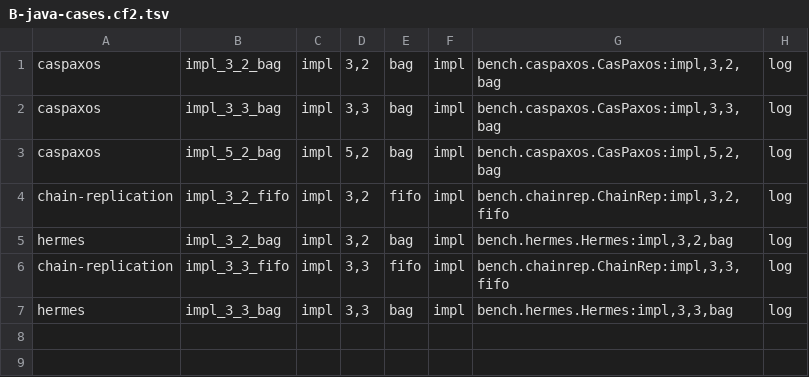
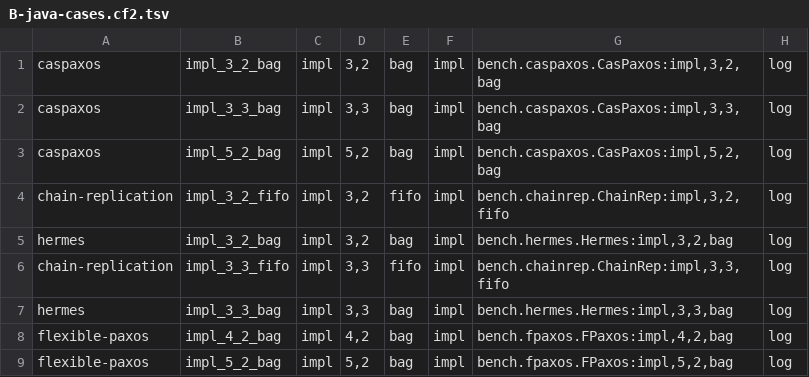
Before and after one commit to joulook/daavar, a TSV file: cluster/campaign/inputs/B-java-cases.cf2.tsv, drawn as a sheet; the diff names each change by its address in the sheet, - before the commit and + after, or states it on an @@ line.

```diff
--- a/cluster/campaign/inputs/B-java-cases.cf2.tsv
+++ b/cluster/campaign/inputs/B-java-cases.cf2.tsv
+row 8: flexible-paxos | impl_4_2_bag | impl | 4,2 | bag | impl | bench.fpaxos.FPaxos:impl,4,2,bag | log
+row 9: flexible-paxos | impl_5_2_bag | impl | 5,2 | bag | impl | bench.fpaxos.FPaxos:impl,5,2,bag | log
```
Also changed, not shown: 16 other files.
